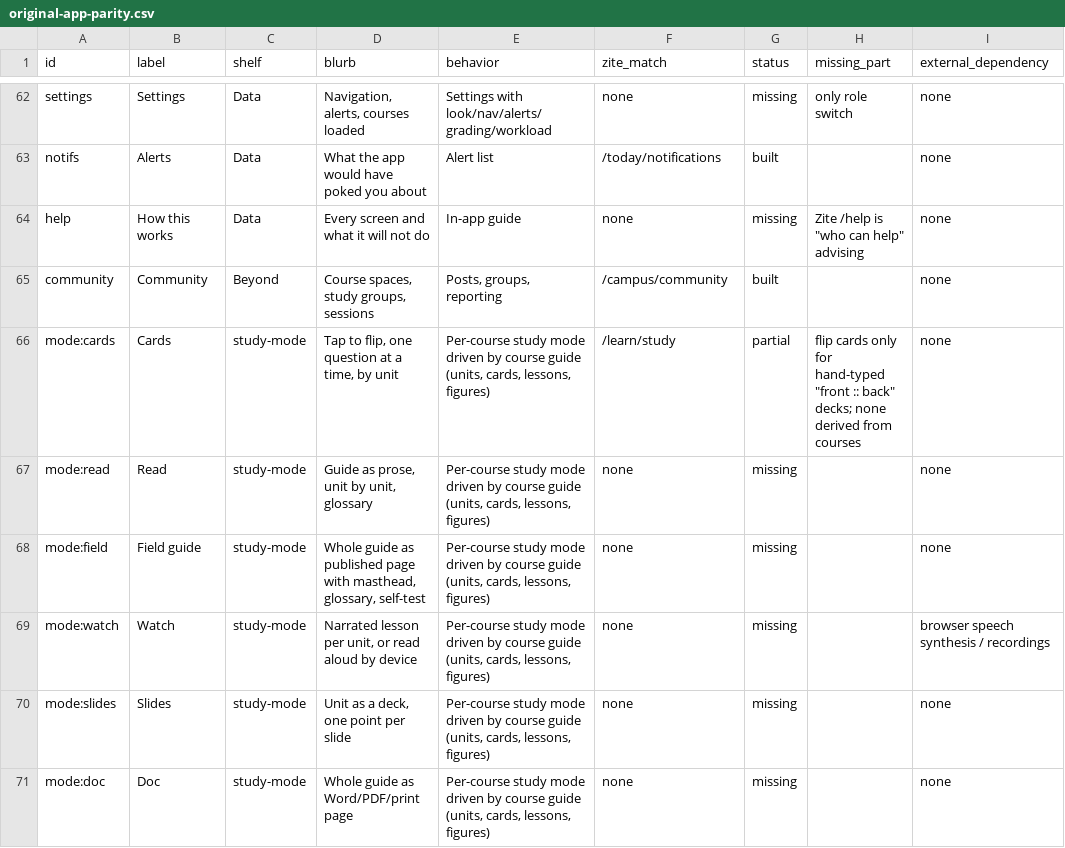
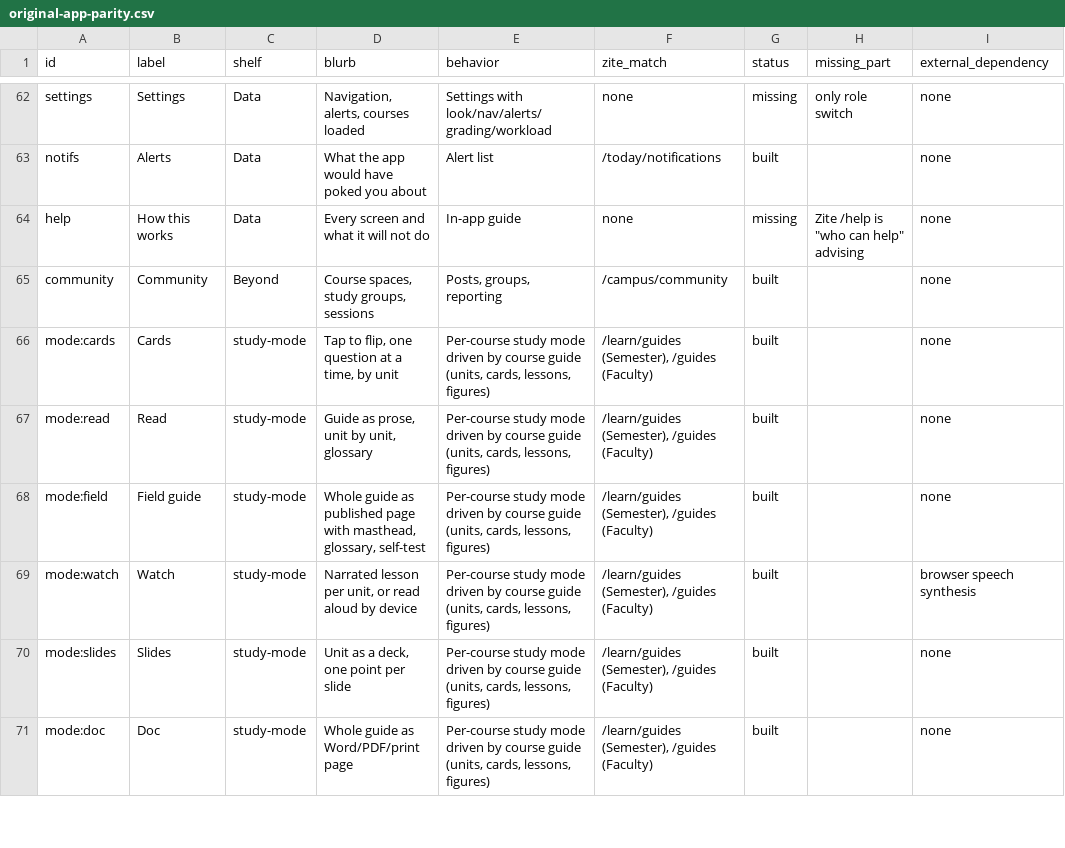
Before and after one commit to harrisonjrubin7-cmyk/semester, a CSV file: docs/zite/original-app-parity.csv, drawn as a sheet; only a part is shown, gaps mark what is left out; the diff covers the shown part only.

```diff
--- a/docs/zite/original-app-parity.csv
+++ b/docs/zite/original-app-parity.csv
@@ -65,7 +65,7 @@ help,How this works,Data,Every screen and what it will not do,In-app guide,none,
 community,Community,Beyond,"Course spaces, study groups, sessions","Posts, groups, reporting",/campus/community,built,,none
-mode:cards,Cards,study-mode,"Tap to flip, one question at a time, by unit","Per-course study mode driven by course guide (units, cards, lessons, figures)",/learn/study,partial,"flip cards only for hand-typed ""front :: back"" decks; none derived from courses",none
-mode:read,Read,study-mode,"Guide as prose, unit by unit, glossary","Per-course study mode driven by course guide (units, cards, lessons, figures)",none,missing,,none
-mode:field,Field guide,study-mode,"Whole guide as published page with masthead, glossary, self-test","Per-course study mode driven by course guide (units, cards, lessons, figures)",none,missing,,none
-mode:watch,Watch,study-mode,"Narrated lesson per unit, or read aloud by device","Per-course study mode driven by course guide (units, cards, lessons, figures)",none,missing,,browser speech synthesis / recordings
-mode:slides,Slides,study-mode,"Unit as a deck, one point per slide","Per-course study mode driven by course guide (units, cards, lessons, figures)",none,missing,,none
-mode:doc,Doc,study-mode,Whole guide as Word/PDF/print page,"Per-course study mode driven by course guide (units, cards, lessons, figures)",none,missing,,none
+mode:cards,Cards,study-mode,"Tap to flip, one question at a time, by unit","Per-course study mode driven by course guide (units, cards, lessons, figures)","/learn/guides (Semester), /guides (Faculty)",built,,none
+mode:read,Read,study-mode,"Guide as prose, unit by unit, glossary","Per-course study mode driven by course guide (units, cards, lessons, figures)","/learn/guides (Semester), /guides (Faculty)",built,,none
+mode:field,Field guide,study-mode,"Whole guide as published page with masthead, glossary, self-test","Per-course study mode driven by course guide (units, cards, lessons, figures)","/learn/guides (Semester), /guides (Faculty)",built,,none
+mode:watch,Watch,study-mode,"Narrated lesson per unit, or read aloud by device","Per-course study mode driven by course guide (units, cards, lessons, figures)","/learn/guides (Semester), /guides (Faculty)",built,,browser speech synthesis
+mode:slides,Slides,study-mode,"Unit as a deck, one point per slide","Per-course study mode driven by course guide (units, cards, lessons, figures)","/learn/guides (Semester), /guides (Faculty)",built,,none
+mode:doc,Doc,study-mode,Whole guide as Word/PDF/print page,"Per-course study mode driven by course guide (units, cards, lessons, figures)","/learn/guides (Semester), /guides (Faculty)",built,,none
```
Also changed, not shown: 15 edited cells elsewhere in this file, 15 other files.
